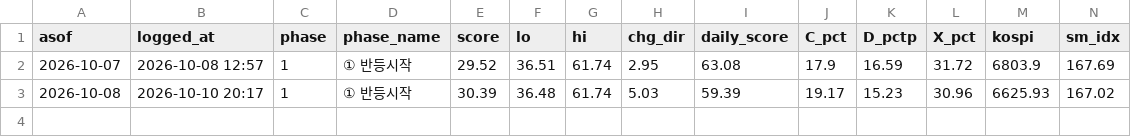
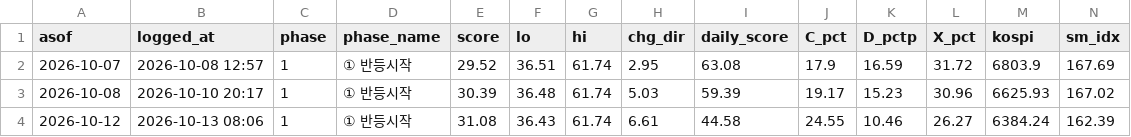
Before and after one commit to joonhakkim/liquidity-dashboard, a CSV file: data/screening/market_phase_log.csv, drawn as a sheet; only a part is shown; rows hold the shown columns only; the diff names each change by its address in the sheet, - before the commit and + after, or states it on an @@ line.

```diff
--- a/data/screening/market_phase_log.csv
+++ b/data/screening/market_phase_log.csv
+row 4: 2026-10-12 | 2026-10-13 08:06 | 1 | ① 반등시작 | 31.08 | 36.43 | 61.74 | 6.61 | 44.58 | 24.55 | 10.46 | 26.27 | 6384.24 | 162.39
```
Also changed, not shown: data/adr_raw.csv, data/screening/market_phase_daily.csv, 10 other files.
